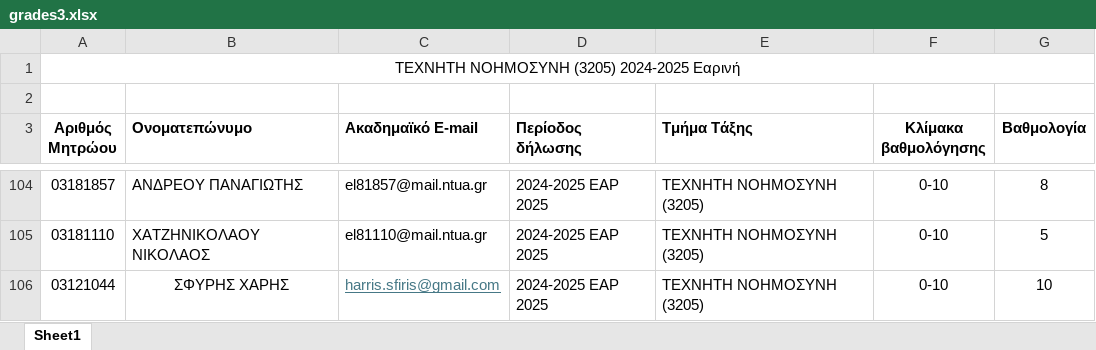
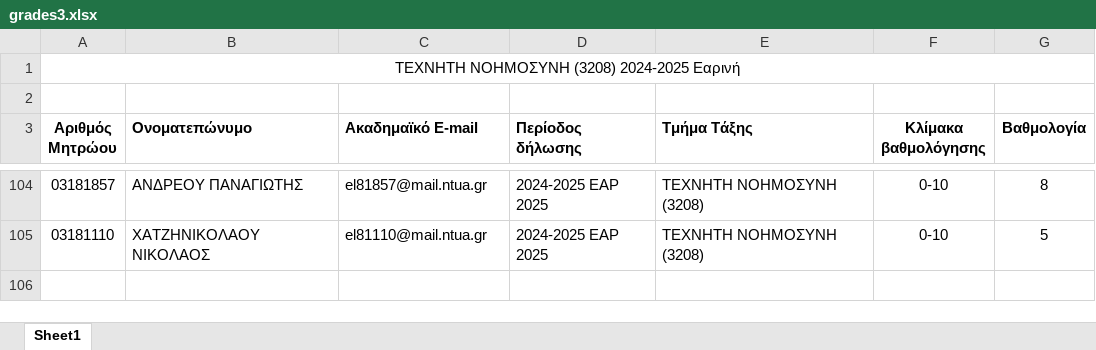
Before and after one commit to ntua-el21815/ClearSky-SaaS-2025, an Excel workbook: grades3.xlsx, sheet Sheet1, drawn as a sheet; only a part is shown, gaps mark what is left out; values as stored, in another font and other column widths than the file's, no borders; the diff covers the shown part only; the diff names each change by its address in the sheet, - before the commit and + after, or states it on an @@ line.

```diff
--- a/grades3.xlsx (sheet Sheet1)
+++ b/grades3.xlsx (sheet Sheet1)
-A1 (Αριθμός Μητρώου): ΤΕΧΝΗΤΗ ΝΟΗΜΟΣΥΝΗ (3205) 2024-2025 Εαρινή
+A1 (Αριθμός Μητρώου): ΤΕΧΝΗΤΗ ΝΟΗΜΟΣΥΝΗ (3208) 2024-2025 Εαρινή
-E104:E105 (Τμήμα Τάξης): ΤΕΧΝΗΤΗ ΝΟΗΜΟΣΥΝΗ (3205)
+E104:E105 (Τμήμα Τάξης): ΤΕΧΝΗΤΗ ΝΟΗΜΟΣΥΝΗ (3208)
-row 106: 03121044 | ΣΦΥΡΗΣ ΧΑΡΗΣ | harris.sfiris@gmail.com | 2024-2025 ΕΑΡ 2025 | ΤΕΧΝΗΤΗ ΝΟΗΜΟΣΥΝΗ (3205) | 0-10 | 10
```
Also changed, not shown: 100 edited cells elsewhere in this sheet, grades2.xlsx, 1 other file.
